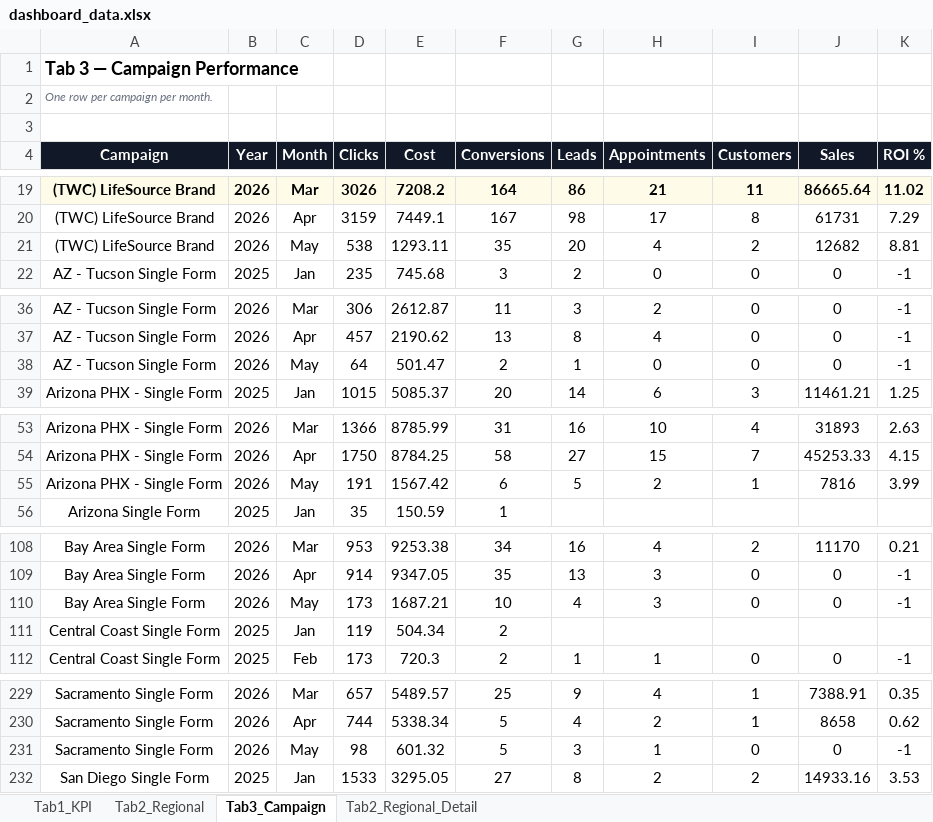
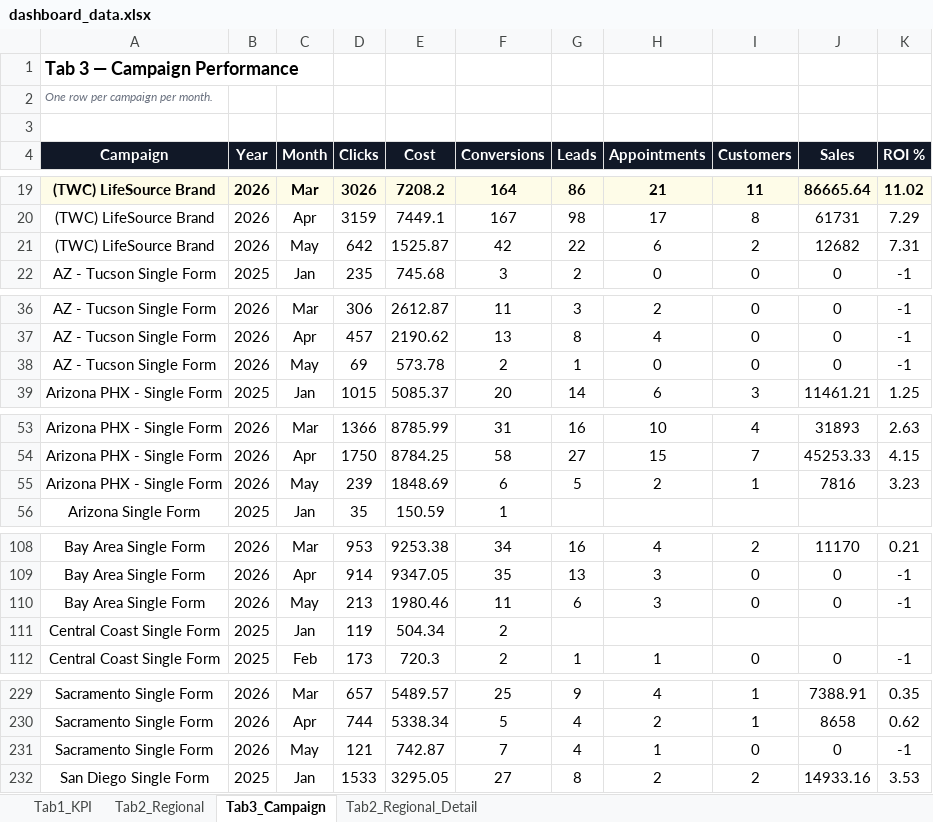
Before and after one commit to panpanlsw-ops/BIng-Dashboard, an Excel workbook: dashboard_data.xlsx, sheet Tab3_Campaign, drawn as a sheet; only a part is shown, gaps mark what is left out; values as stored, in another font and other column widths than the file's, no borders; the diff covers the shown part only; the diff names each change by its address in the sheet, - before the commit and + after, or states it on an @@ line.

```diff
--- a/dashboard_data.xlsx (sheet Tab3_Campaign)
+++ b/dashboard_data.xlsx (sheet Tab3_Campaign)
-D21 (Clicks): 538
+D21 (Clicks): 642
-E21 (Cost): 1293.11
+E21 (Cost): 1525.87
-F21 (Conversions): 35
+F21 (Conversions): 42
-G21 (Leads): 20
+G21 (Leads): 22
-H21 (Appointments): 4
+H21 (Appointments): 6
-K21 (ROI %): 8.81
+K21 (ROI %): 7.31
-D38 (Clicks): 64
+D38 (Clicks): 69
-E38 (Cost): 501.47
+E38 (Cost): 573.78
-D55 (Clicks): 191
+D55 (Clicks): 239
-E55 (Cost): 1567.42
+E55 (Cost): 1848.69
-K55 (ROI %): 3.99
+K55 (ROI %): 3.23
-D110 (Clicks): 173
+D110 (Clicks): 213
-E110 (Cost): 1687.21
+E110 (Cost): 1980.46
-F110 (Conversions): 10
+F110 (Conversions): 11
-G110 (Leads): 4
+G110 (Leads): 6
-D231 (Clicks): 98
+D231 (Clicks): 121
-E231 (Cost): 601.32
+E231 (Cost): 742.87
-F231 (Conversions): 5
+F231 (Conversions): 7
-G231 (Leads): 3
+G231 (Leads): 4
```
Also changed, not shown: 6 edited cells elsewhere in this sheet, sheet Tab1_KPI, sheet Tab2_Regional, sheet Tab2_Regional_Detail.
